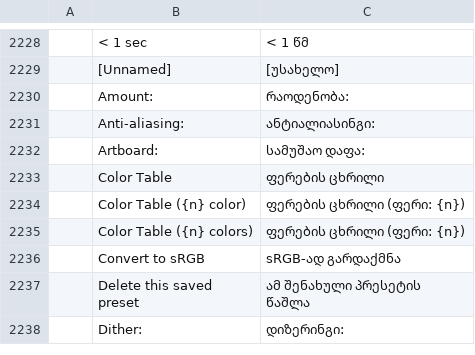
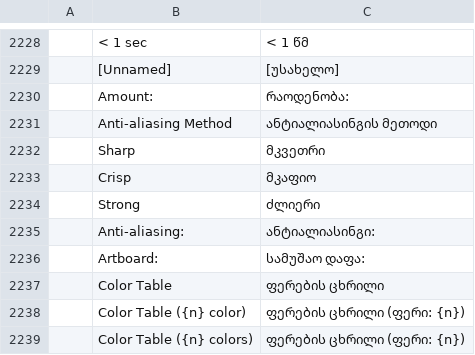
Before and after one commit to Daiduong/vectorcraft, a TSV file: crates/ui-egui/src/i18n/ka.tsv, drawn as a sheet; only a part is shown, gaps mark what is left out; the shorter side is filled out with more unchanged rows; the diff names each change by its address in the sheet, - before the commit and + after, or states it on an @@ line.

Commit message:
i18n: Georgian rows for the Anti-aliasing Method labels
Georgian (ka) became a complete catalog on main. It gets rows for
Anti-aliasing Method, Sharp, Crisp and Strong, next to its
Anti-aliasing: row, as the other complete catalogs have them.

```diff
--- a/crates/ui-egui/src/i18n/ka.tsv
+++ b/crates/ui-egui/src/i18n/ka.tsv
+row 2231:  | Anti-aliasing Method | ანტიალიასინგის მეთოდი
+row 2232:  | Sharp | მკვეთრი
+row 2233:  | Crisp | მკაფიო
+row 2234:  | Strong | ძლიერი
```
